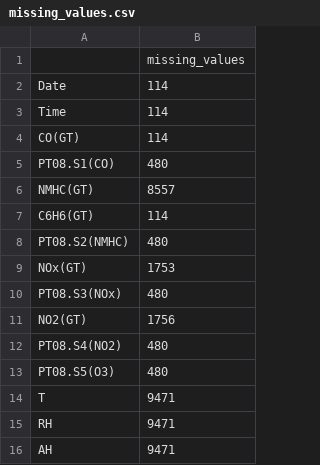
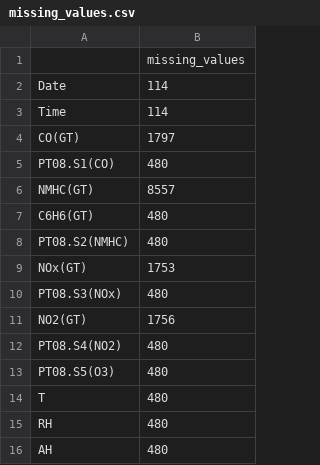
Before and after one commit to nonseww/ml_linear_regression_airQuality, a CSV file: data/missing_values.csv, drawn as a sheet.

Commit message:
fix(dataset): float values are stored correctly now

```diff
--- a/data/missing_values.csv
+++ b/data/missing_values.csv
@@ -3,6 +3,6 @@ Date,114
 Time,114
-CO(GT),114
+CO(GT),1797
 PT08.S1(CO),480
 NMHC(GT),8557
-C6H6(GT),114
+C6H6(GT),480
 PT08.S2(NMHC),480
@@ -13,4 +13,4 @@ PT08.S4(NO2),480
 PT08.S5(O3),480
-T,9471
-RH,9471
-AH,9471
+T,480
+RH,480
+AH,480
```
Also changed, not shown: 5 other files.
